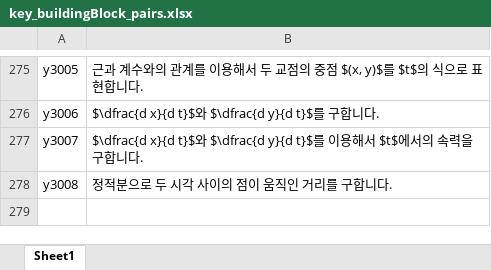
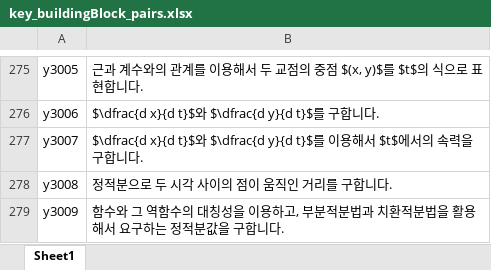
Before and after one commit to sheomonger/BuildingBlocks_2022KCSAT, an Excel workbook: key_buildingBlock_pairs.xlsx, sheet Sheet1, drawn as a sheet; only a part is shown, gaps mark what is left out; values as stored, in another font and other column widths than the file's, no borders; the diff names each change by its address in the sheet, - before the commit and + after, or states it on an @@ line.

Commit message:
modified 32111 and key-val pairs up to prob y30

```diff
--- a/key_buildingBlock_pairs.xlsx (sheet Sheet1)
+++ b/key_buildingBlock_pairs.xlsx (sheet Sheet1)
+row 279: y3009 | 함수와 그 역함수의 대칭성을 이용하고, 부분적분법과 치환적분법을 활용해서 요구하는 정적분값을 구합니다.
```
Also changed, not shown: 1 other file.
